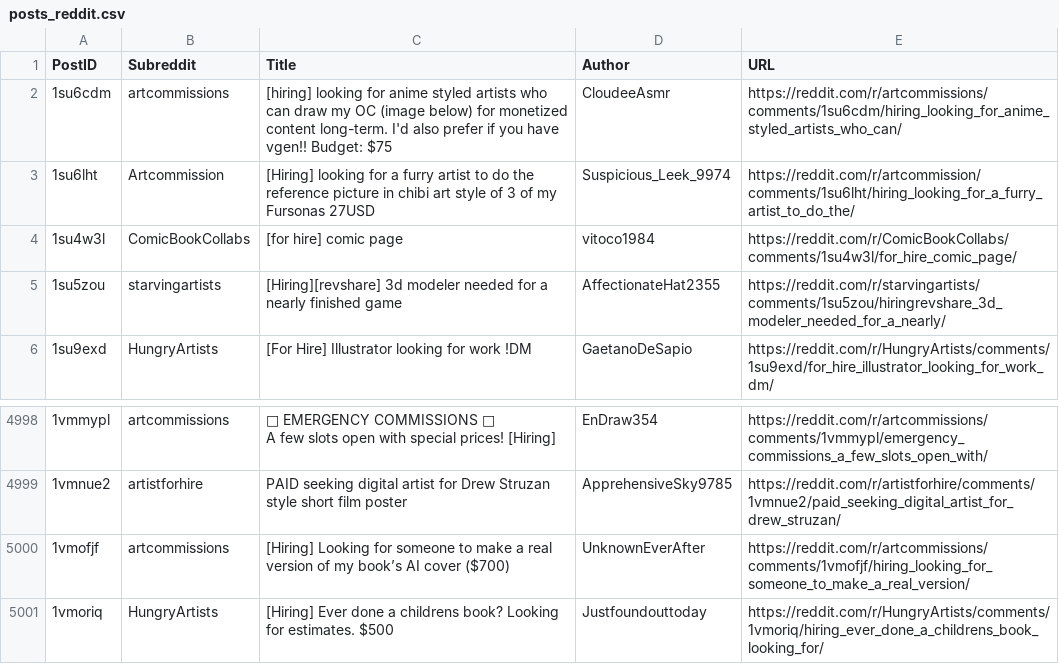
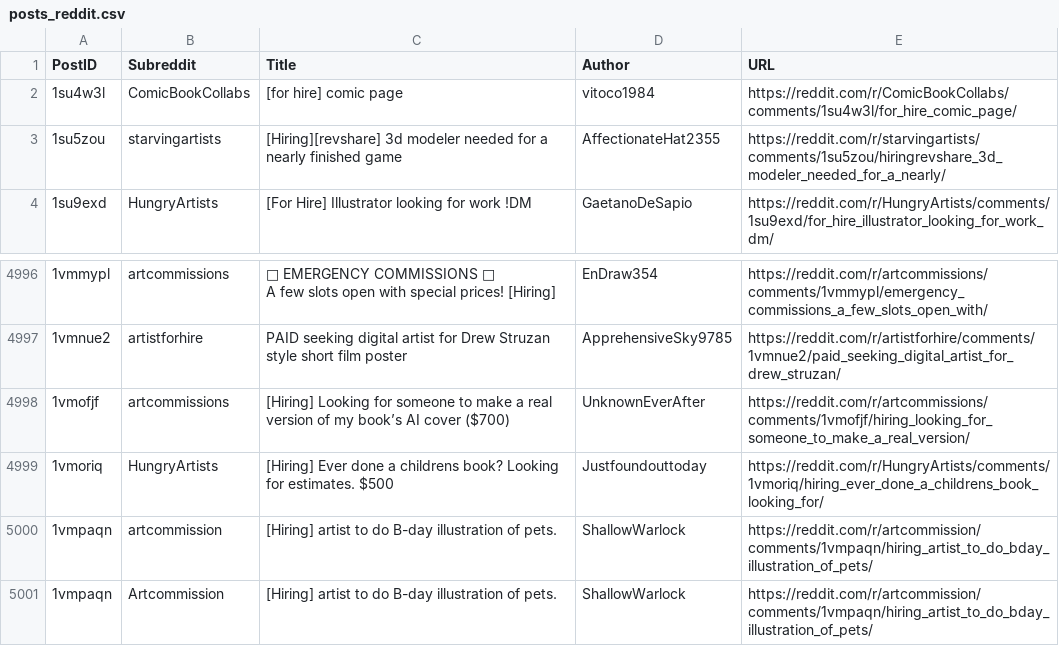
Before and after one commit to Jack0fcodes/redd0tBot, a CSV file: posts_reddit.csv, drawn as a sheet; only a part is shown, gaps mark what is left out.

```diff
--- a/posts_reddit.csv
+++ b/posts_reddit.csv
@@ -1,4 +1,2 @@
 PostID,Subreddit,Title,Author,URL
-1su6cdm,artcommissions,[hiring] looking for anime styled artists who can draw my OC (image below) for monetized content long-term. I'd also prefer if you have vgen!! Budget: $75,CloudeeAsmr,https://reddit.com/r/artcommissions/comments/1su6cdm/hiring_looking_for_anime_styled_artists_who_can/
-1su6lht,Artcommission,[Hiring] looking for a furry artist to do the reference picture in chibi art style of 3 of my Fursonas 27USD,Suspicious_Leek_9974,https://reddit.com/r/artcommission/comments/1su6lht/hiring_looking_for_a_furry_artist_to_do_the/
 1su4w3l,ComicBookCollabs,[for hire] comic page,vitoco1984,https://reddit.com/r/ComicBookCollabs/comments/1su4w3l/for_hire_comic_page/
@@ -5010 +5008,3 @@ A few slots open with special prices! [Hiring]",EnDraw354,https://reddit.com/r/a
 1vmoriq,HungryArtists,[Hiring] Ever done a childrens book? Looking for estimates. $500,Justfoundouttoday,https://reddit.com/r/HungryArtists/comments/1vmoriq/hiring_ever_done_a_childrens_book_looking_for/
+1vmpaqn,artcommission,[Hiring] artist to do B-day illustration of pets.,ShallowWarlock,https://reddit.com/r/artcommission/comments/1vmpaqn/hiring_artist_to_do_bday_illustration_of_pets/
+1vmpaqn,Artcommission,[Hiring] artist to do B-day illustration of pets.,ShallowWarlock,https://reddit.com/r/artcommission/comments/1vmpaqn/hiring_artist_to_do_bday_illustration_of_pets/
```
Also changed, not shown: 1 other file.
